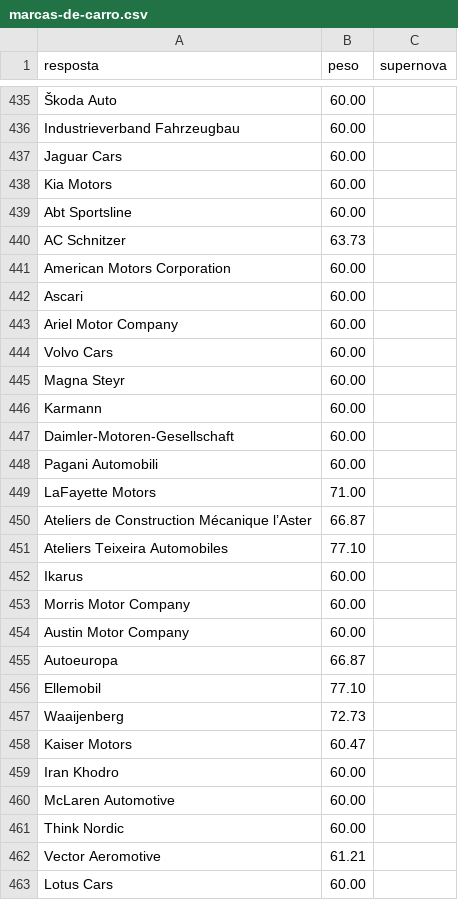
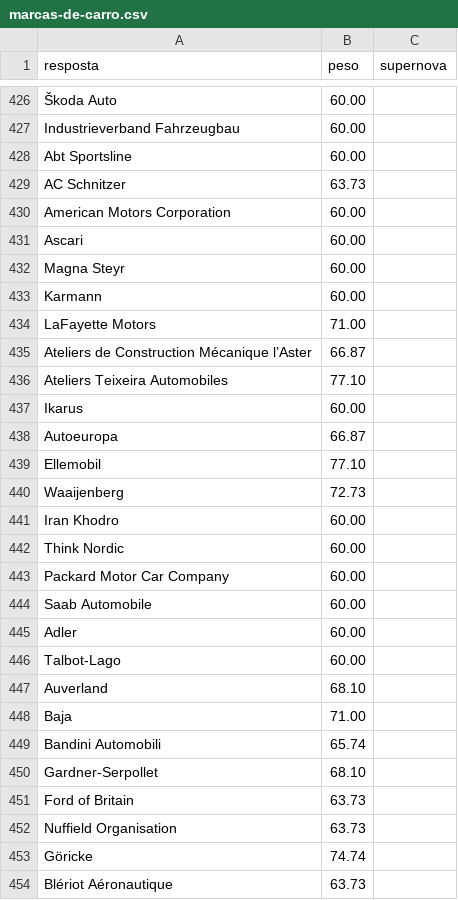
Before and after one commit to pedro1ace/nichoojogo, a CSV file: dados/ajustes/marcas-de-carro.csv, drawn as a sheet; only a part is shown, gaps mark what is left out; the shorter side is filled out with more unchanged rows; the diff covers the shown part only; the diff names each change by its address in the sheet, - before the commit and + after, or states it on an @@ line.

```diff
--- a/dados/ajustes/marcas-de-carro.csv
+++ b/dados/ajustes/marcas-de-carro.csv
-row 437: Jaguar Cars | 60.00
-row 438: Kia Motors | 60.00
-row 443: Ariel Motor Company | 60.00
-row 444: Volvo Cars | 60.00
-row 447: Daimler-Motoren-Gesellschaft | 60.00
-row 448: Pagani Automobili | 60.00
-row 453: Morris Motor Company | 60.00
-row 454: Austin Motor Company | 60.00
-row 458: Kaiser Motors | 60.47
-row 460: McLaren Automotive | 60.00
-row 462: Vector Aeromotive | 61.21
-row 463: Lotus Cars | 60.00
```
Also changed, not shown: 33 removed rows elsewhere in this file, dados/ajustes/dinossauros.csv, dados/ajustes/times-de-futebol.csv, 11 other files.
